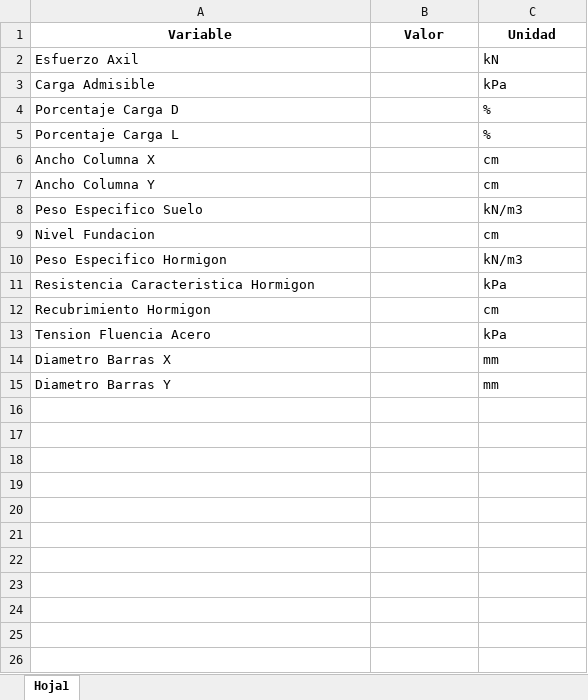
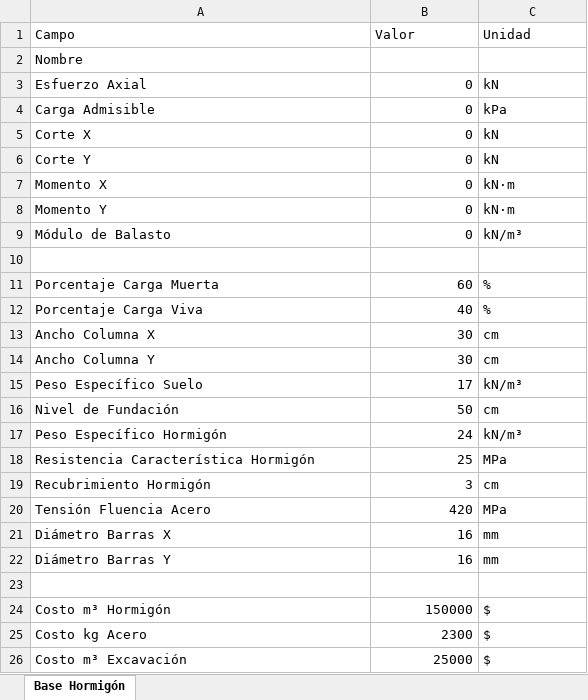
Before and after one commit to dariovillar1902/CalculoBasesAIEFE, an Excel workbook: public/BaseHormigon.xlsx, sheet Base Hormigón, drawn as a sheet; only a part is shown; values as stored, in another font and other column widths than the file's, no borders; removed rows and columns are numbered as before the commit, all else as after; the diff covers the shown part only; the diff names each change by its address in the sheet, - before the commit and + after, or states it on an @@ line.

```diff
--- a/public/BaseHormigon.xlsx (sheet Base Hormigón)
+++ b/public/BaseHormigon.xlsx (sheet Base Hormigón)
-sheet tab: Hoja1
+sheet tab: Base Hormigón
-A1: Variable
+A1: Campo
@@ A1:C1 bold: on → off, alignment: center → left @@
+row 2: Nombre
-A3 (Campo): Esfuerzo Axil
+A3 (Campo): Esfuerzo Axial
-B3:B4 (Valor): (empty)
+B3:B4 (Valor): 0
+row 5: Corte X | 0 | kN
+row 6: Corte Y | 0 | kN
+row 7: Momento X | 0 | kN·m
+row 8: Momento Y | 0 | kN·m
+row 9: Módulo de Balasto | 0 | kN/m³
-row 10: Porcentaje Carga D |  | %
+row 10: (empty)
+row 11: Porcentaje Carga Muerta | 60 | %
-A12 (Campo): Porcentaje Carga L
+A12 (Campo): Porcentaje Carga Viva
-B12 (Valor): (empty)
+B12 (Valor): 40
-B13:B14 (Valor): (empty)
+B13:B14 (Valor): 30
-row 8: Peso Especifico Suelo |  | kN/m3
+row 15: Peso Específico Suelo | 17 | kN/m³
-A16 (Campo): Nivel Fundacion
+A16 (Campo): Nivel de Fundación
-B16 (Valor): (empty)
+B16 (Valor): 50
-row 10: Peso Especifico Hormigon |  | kN/m3
-row 11: Resistencia Caracteristica Hormigon |  | kPa
+row 17: Peso Específico Hormigón | 24 | kN/m³
+row 18: Resistencia Característica Hormigón | 25 | MPa
-A19 (Campo): Recubrimiento Hormigon
+A19 (Campo): Recubrimiento Hormigón
-B19 (Valor): (empty)
+B19 (Valor): 3
-row 13: Tension Fluencia Acero |  | kPa
+row 20: Tensión Fluencia Acero | 420 | MPa
-A21 (Campo): Diametro Barras X
+A21 (Campo): Diámetro Barras X
-B21:B22 (Valor): (empty)
+B21:B22 (Valor): 16
-A22 (Campo): Diametro Barras Y
+A22 (Campo): Diámetro Barras Y
+row 23: (empty)
+row 24: Costo m³ Hormigón | 150000 | $
+row 25: Costo kg Acero | 2300 | $
+row 26: Costo m³ Excavación | 25000 | $
```
Also changed, not shown: 1 added row elsewhere in this sheet, 13 other files.
